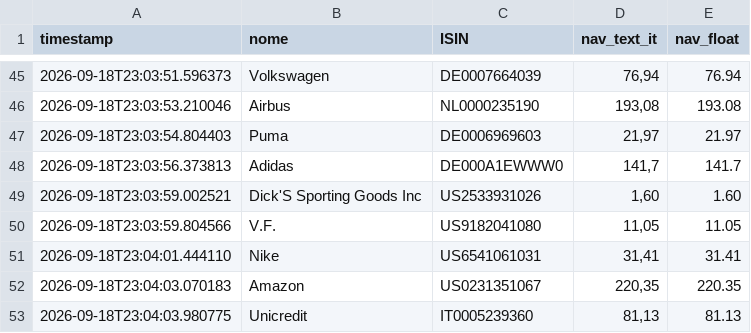
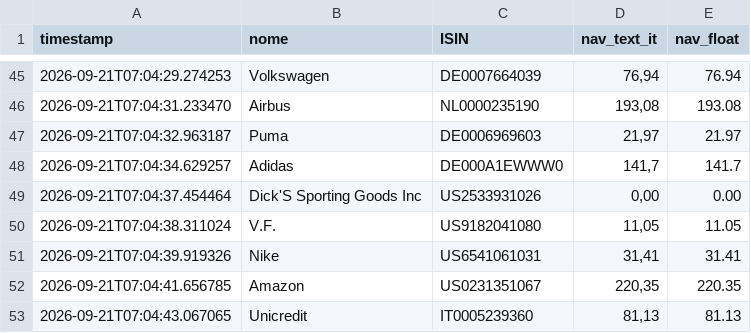
Before and after one commit to Marchino1978/portfolio, a CSV file: data/fondi_nav.csv, drawn as a sheet; only a part is shown, gaps mark what is left out; the diff covers the shown part only.

```diff
--- a/data/fondi_nav.csv
+++ b/data/fondi_nav.csv
@@ -45,9 +45,9 @@ timestamp;nome;ISIN;nav_text_it;nav_float
-2026-09-18T23:03:51.596373;Volkswagen;DE0007664039;76,94;76.94
-2026-09-18T23:03:53.210046;Airbus;NL0000235190;193,08;193.08
-2026-09-18T23:03:54.804403;Puma;DE0006969603;21,97;21.97
-2026-09-18T23:03:56.373813;Adidas;DE000A1EWWW0;141,7;141.7
-2026-09-18T23:03:59.002521;Dick'S Sporting Goods Inc;US2533931026;1,60;1.60
-2026-09-18T23:03:59.804566;V.F.;US9182041080;11,05;11.05
-2026-09-18T23:04:01.444110;Nike;US6541061031;31,41;31.41
-2026-09-18T23:04:03.070183;Amazon;US0231351067;220,35;220.35
-2026-09-18T23:04:03.980775;Unicredit;IT0005239360;81,13;81.13
+2026-09-21T07:04:29.274253;Volkswagen;DE0007664039;76,94;76.94
+2026-09-21T07:04:31.233470;Airbus;NL0000235190;193,08;193.08
+2026-09-21T07:04:32.963187;Puma;DE0006969603;21,97;21.97
+2026-09-21T07:04:34.629257;Adidas;DE000A1EWWW0;141,7;141.7
+2026-09-21T07:04:37.454464;Dick'S Sporting Goods Inc;US2533931026;0,00;0.00
+2026-09-21T07:04:38.311024;V.F.;US9182041080;11,05;11.05
+2026-09-21T07:04:39.919326;Nike;US6541061031;31,41;31.41
+2026-09-21T07:04:41.656785;Amazon;US0231351067;220,35;220.35
+2026-09-21T07:04:43.067065;Unicredit;IT0005239360;81,13;81.13
```
Also changed, not shown: 2 added rows, 2 removed rows and 55 edited cells elsewhere in this file.
